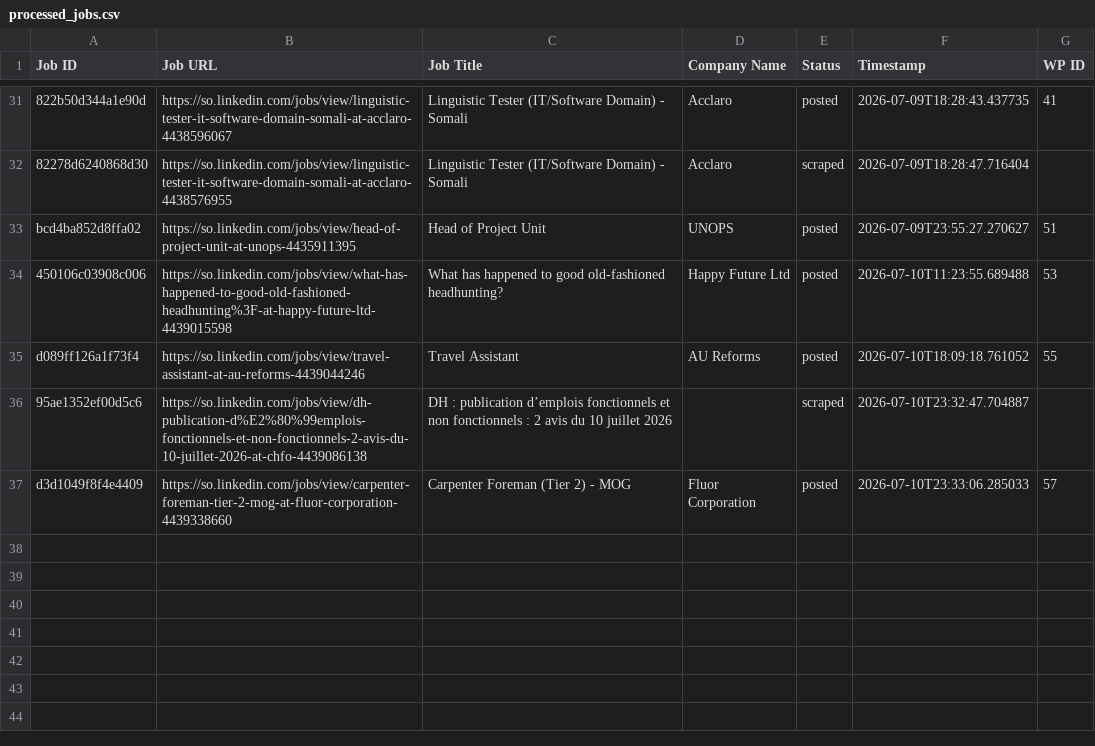
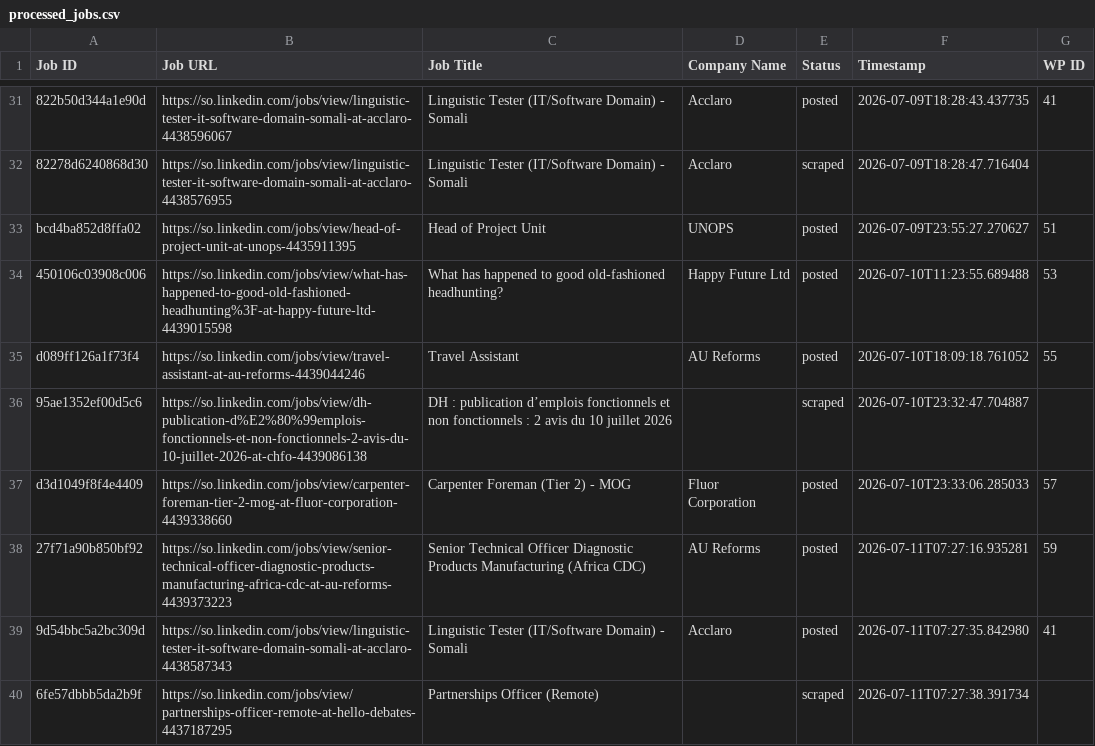
Before and after one commit to mimusdesign/so, a CSV file: processed_jobs.csv, drawn as a sheet; only a part is shown, gaps mark what is left out; the diff names each change by its address in the sheet, - before the commit and + after, or states it on an @@ line.

```diff
--- a/processed_jobs.csv
+++ b/processed_jobs.csv
+row 38: 27f71a90b850bf92 | https://so.linkedin.com/jobs/view/senior-technical-officer-diagnostic-products-manufacturing-africa-cdc-at-au-reforms-4439373223 | Senior Technical Officer Diagnostic Products Manufacturing (Africa CDC) | AU Reforms | posted | 2026-07-11T07:27:16.935281 | 59
+row 39: 9d54bbc5a2bc309d | https://so.linkedin.com/jobs/view/linguistic-tester-it-software-domain-somali-at-acclaro-4438587343 | Linguistic Tester (IT/Software Domain) - Somali | Acclaro | posted | 2026-07-11T07:27:35.842980 | 41
+row 40: 6fe57dbbb5da2b9f | https://so.linkedin.com/jobs/view/partnerships-officer-remote-at-hello-debates-4437187295 | Partnerships Officer (Remote) |  | scraped | 2026-07-11T07:27:38.391734
```
